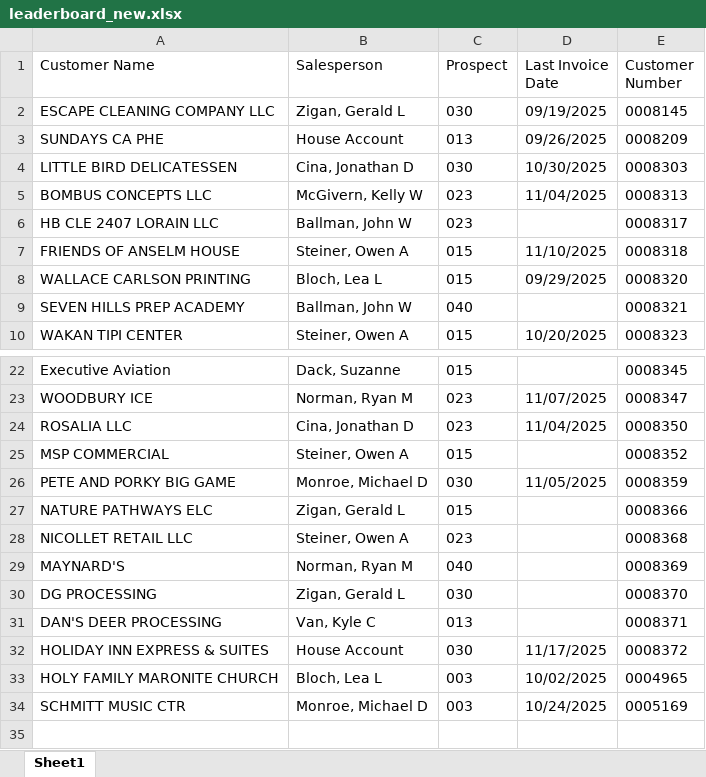
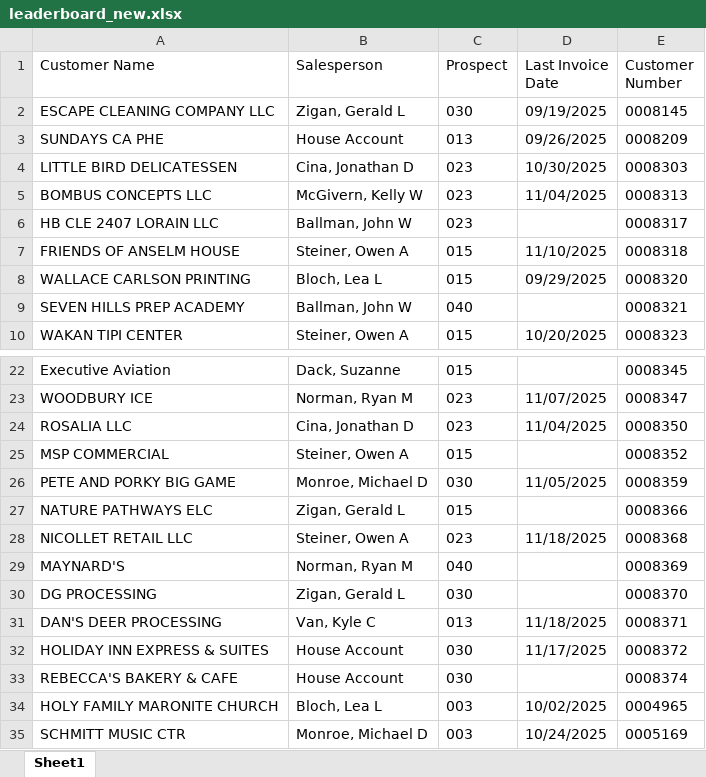
Before and after one commit to ifrisch/vpsales, an Excel workbook: leaderboard_new.xlsx, sheet Sheet1, drawn as a sheet; only a part is shown, gaps mark what is left out; values as stored, in another font and other column widths than the file's, no borders; the diff names each change by its address in the sheet, - before the commit and + after, or states it on an @@ line.

```diff
--- a/leaderboard_new.xlsx (sheet Sheet1)
+++ b/leaderboard_new.xlsx (sheet Sheet1)
-C4 (Prospect): 030
+C4 (Prospect): 023
-D28 (Last Invoice Date): (empty)
+D28 (Last Invoice Date): 11/18/2025
-D31 (Last Invoice Date): (empty)
+D31 (Last Invoice Date): 11/18/2025
+row 33: REBECCA'S BAKERY & CAFE | House Account | 030 |  | 0008374
```
Also changed, not shown: 2 other files.
